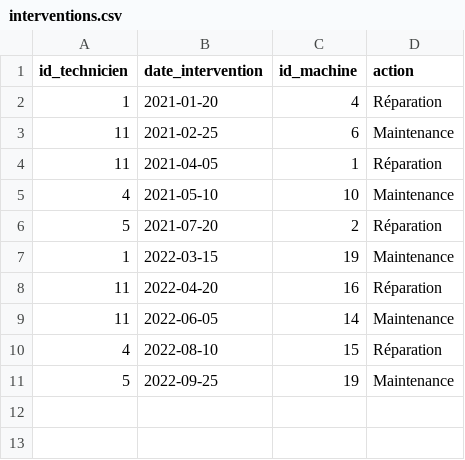
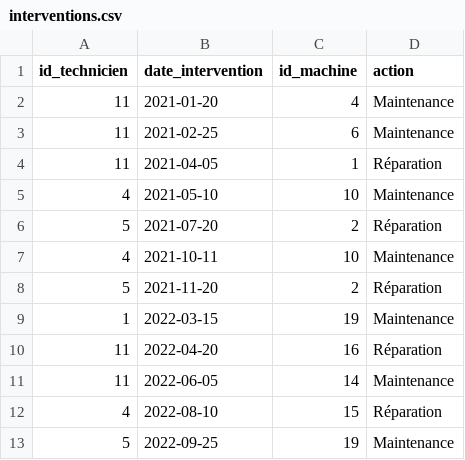
Before and after one commit to FabHaar/sae51, a CSV file: csv/interventions.csv, drawn as a sheet.

```diff
--- a/csv/interventions.csv
+++ b/csv/interventions.csv
@@ -1,3 +1,3 @@
 id_technicien;date_intervention;id_machine;action
-1;2021-01-20;4;Réparation
+11;2021-01-20;4;Maintenance
 11;2021-02-25;6;Maintenance
@@ -6,2 +6,4 @@ id_technicien;date_intervention;id_machine;action
 5;2021-07-20;2;Réparation
+4;2021-10-11;10;Maintenance
+5;2021-11-20;2;Réparation
 1;2022-03-15;19;Maintenance
```
Also changed, not shown: csv/logiciels.csv, csv/machines.csv, 20 other files.
